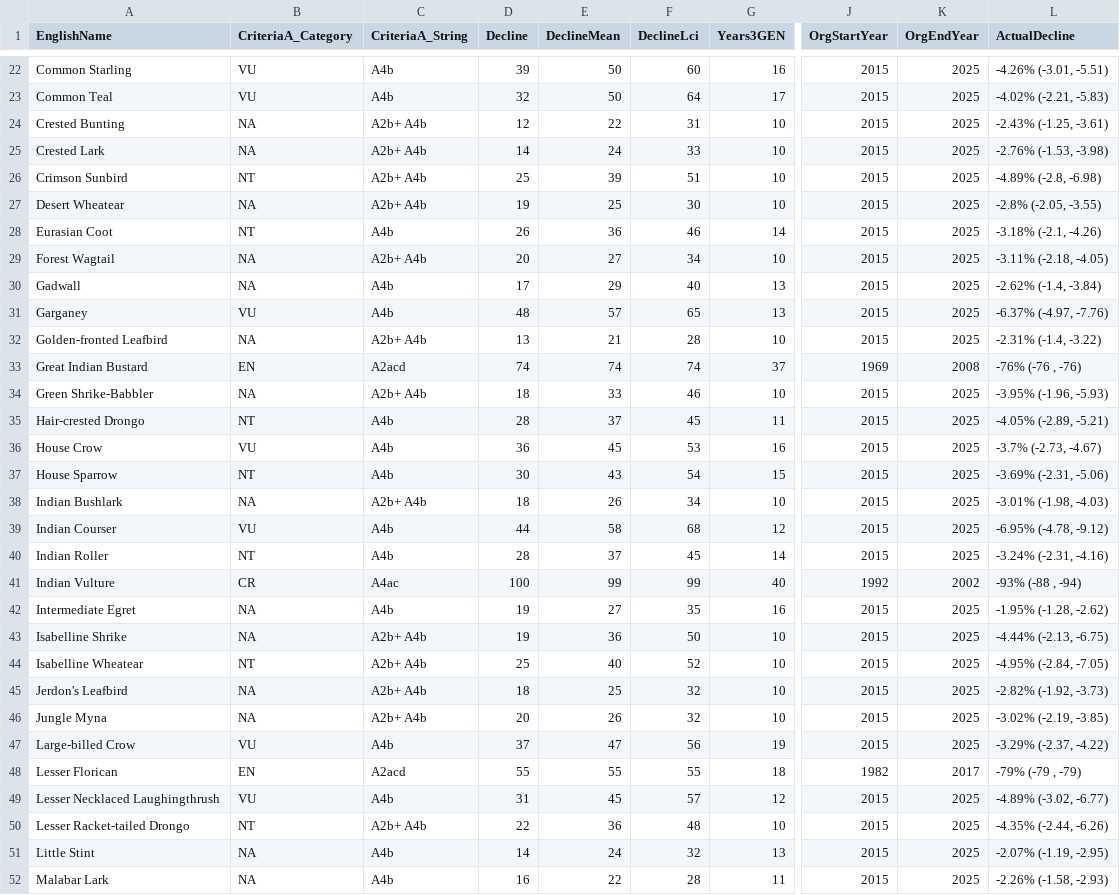
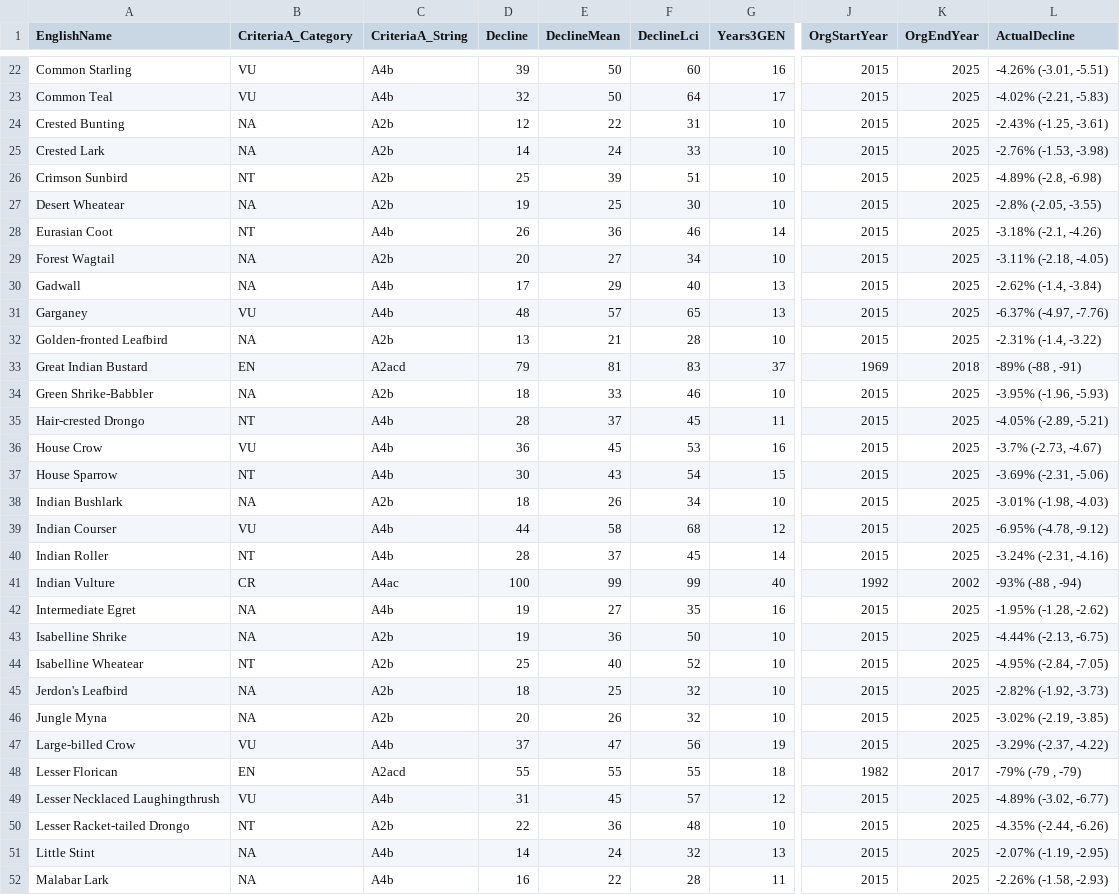
Before and after one commit to stateofindiasbirds/soib_2023, a CSV file: 01_analyses_full/results/criteriaA_results.csv, drawn as a sheet; only a part is shown, gaps mark what is left out; the diff covers the shown part only; the diff names each change by its address in the sheet, - before the commit and + after, or states it on an @@ line.

```diff
--- a/01_analyses_full/results/criteriaA_results.csv
+++ b/01_analyses_full/results/criteriaA_results.csv
-C24:C27 (CriteriaA_String): A2b+ A4b
+C24:C27 (CriteriaA_String): A2b
-C29 (CriteriaA_String): A2b+ A4b
+C29 (CriteriaA_String): A2b
-C32 (CriteriaA_String): A2b+ A4b
+C32 (CriteriaA_String): A2b
-D33 (Decline): 74
+D33 (Decline): 79
-E33 (DeclineMean): 74
+E33 (DeclineMean): 81
-F33 (DeclineLci): 74
+F33 (DeclineLci): 83
-K33 (OrgEndYear): 2008
+K33 (OrgEndYear): 2018
-L33 (ActualDecline): -76% (-76 , -76)
+L33 (ActualDecline): -89% (-88 , -91)
-C34 (CriteriaA_String): A2b+ A4b
+C34 (CriteriaA_String): A2b
-C38 (CriteriaA_String): A2b+ A4b
+C38 (CriteriaA_String): A2b
-C43:C46 (CriteriaA_String): A2b+ A4b
+C43:C46 (CriteriaA_String): A2b
-C50 (CriteriaA_String): A2b+ A4b
+C50 (CriteriaA_String): A2b
```
Also changed, not shown: 23 edited cells elsewhere in this file, 00_data/populationdeclines.csv, 01_analyses_full/results/criteriaB_results.csv, 14 other files.
